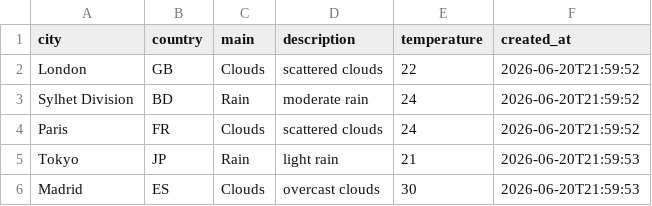
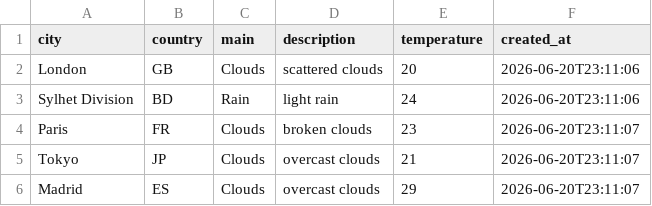
Before and after one commit to amzzz930/amin_repository, a CSV file: weather_data.csv, drawn as a sheet.

```diff
--- a/weather_data.csv
+++ b/weather_data.csv
@@ -1,6 +1,6 @@
 city,country,main,description,temperature,created_at
-London,GB,Clouds,scattered clouds,22,2026-06-20T21:59:52
-Sylhet Division,BD,Rain,moderate rain,24,2026-06-20T21:59:52
-Paris,FR,Clouds,scattered clouds,24,2026-06-20T21:59:52
-Tokyo,JP,Rain,light rain,21,2026-06-20T21:59:53
-Madrid,ES,Clouds,overcast clouds,30,2026-06-20T21:59:53
+London,GB,Clouds,scattered clouds,20,2026-06-20T23:11:06
+Sylhet Division,BD,Rain,light rain,24,2026-06-20T23:11:06
+Paris,FR,Clouds,broken clouds,23,2026-06-20T23:11:07
+Tokyo,JP,Clouds,overcast clouds,21,2026-06-20T23:11:07
+Madrid,ES,Clouds,overcast clouds,29,2026-06-20T23:11:07
```
